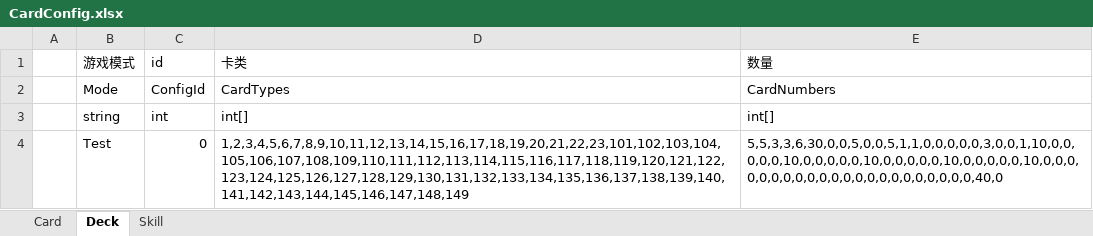
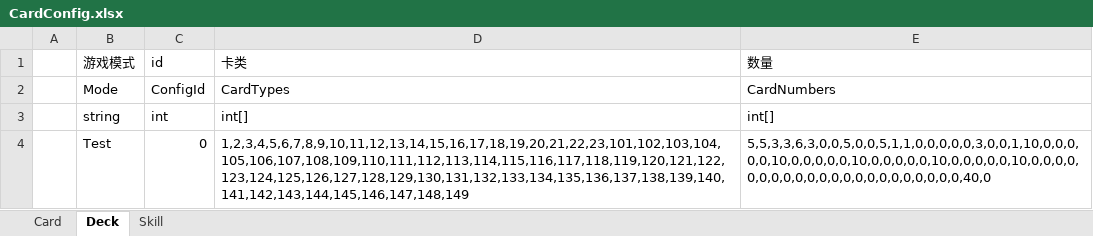
Before and after one commit to 2514962398qqcom/TouhouTrek, an Excel workbook: Excel/CardConfig.xlsx, sheet Deck, drawn as a sheet; values as stored, in another font and other column widths than the file's, no borders; the diff names each change by its address in the sheet, - before the commit and + after, or states it on an @@ line.

```diff
--- a/Excel/CardConfig.xlsx (sheet Deck)
+++ b/Excel/CardConfig.xlsx (sheet Deck)
-E4 (数量): 5,5,3,3,6,30,0,0,5,0,0,5,1,1,0,0,0,0,0,3,0,0,1,10,0,0,0,0,0,10,0,0,0,0,0,10,0,0,0,0,0,10,0,0,0,0,0,10,0,0,0,0,0,0,0,0,0,0,0,0,0,0,0,0,0,0,0,0,0,0,40,0
+E4 (数量): 5,5,3,3,6,3,0,0,5,0,0,5,1,1,0,0,0,0,0,3,0,0,1,10,0,0,0,0,0,10,0,0,0,0,0,10,0,0,0,0,0,10,0,0,0,0,0,10,0,0,0,0,0,0,0,0,0,0,0,0,0,0,0,0,0,0,0,0,0,0,40,0
```
Also changed, not shown: sheet Card, 18 other files.
